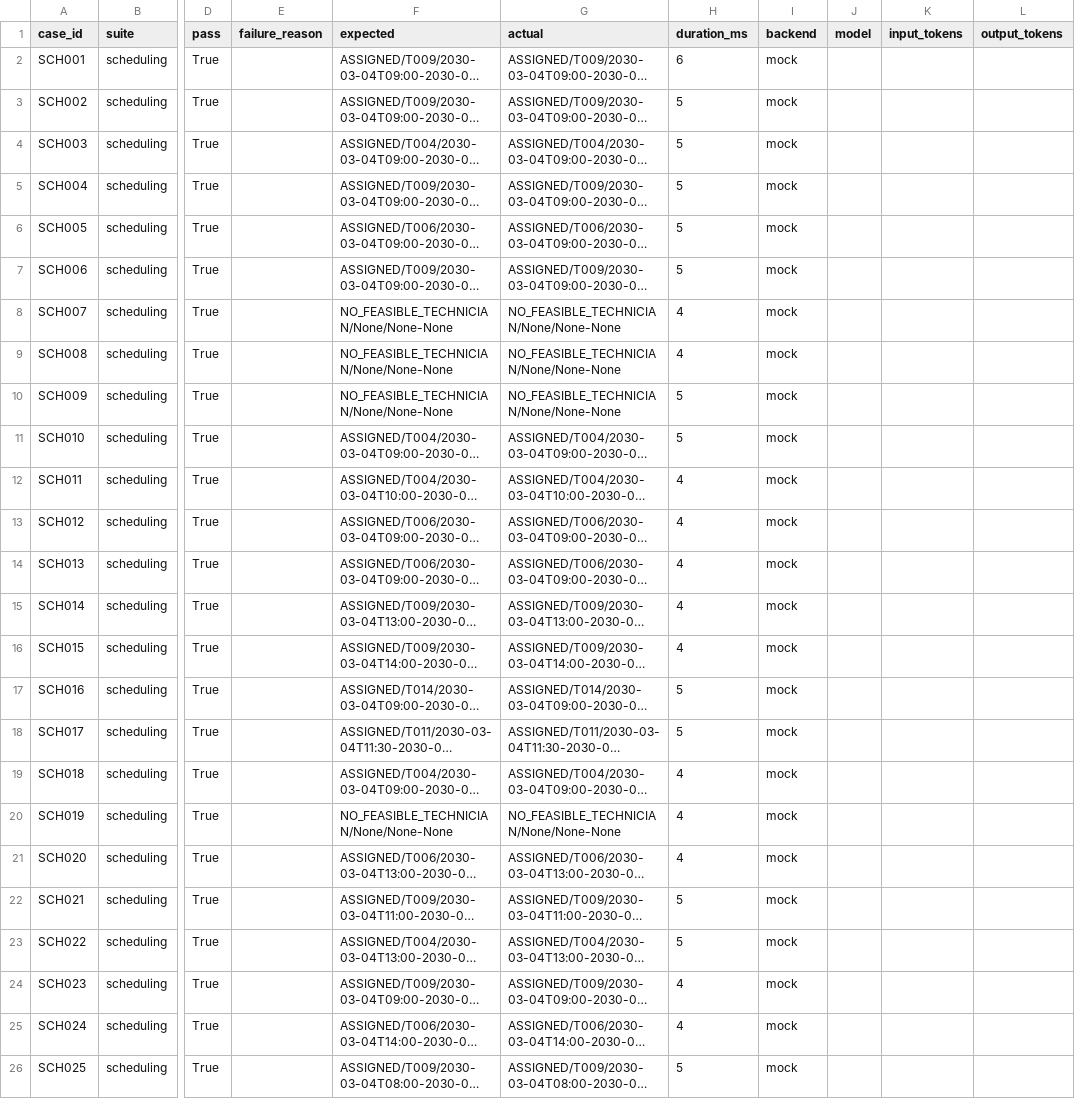
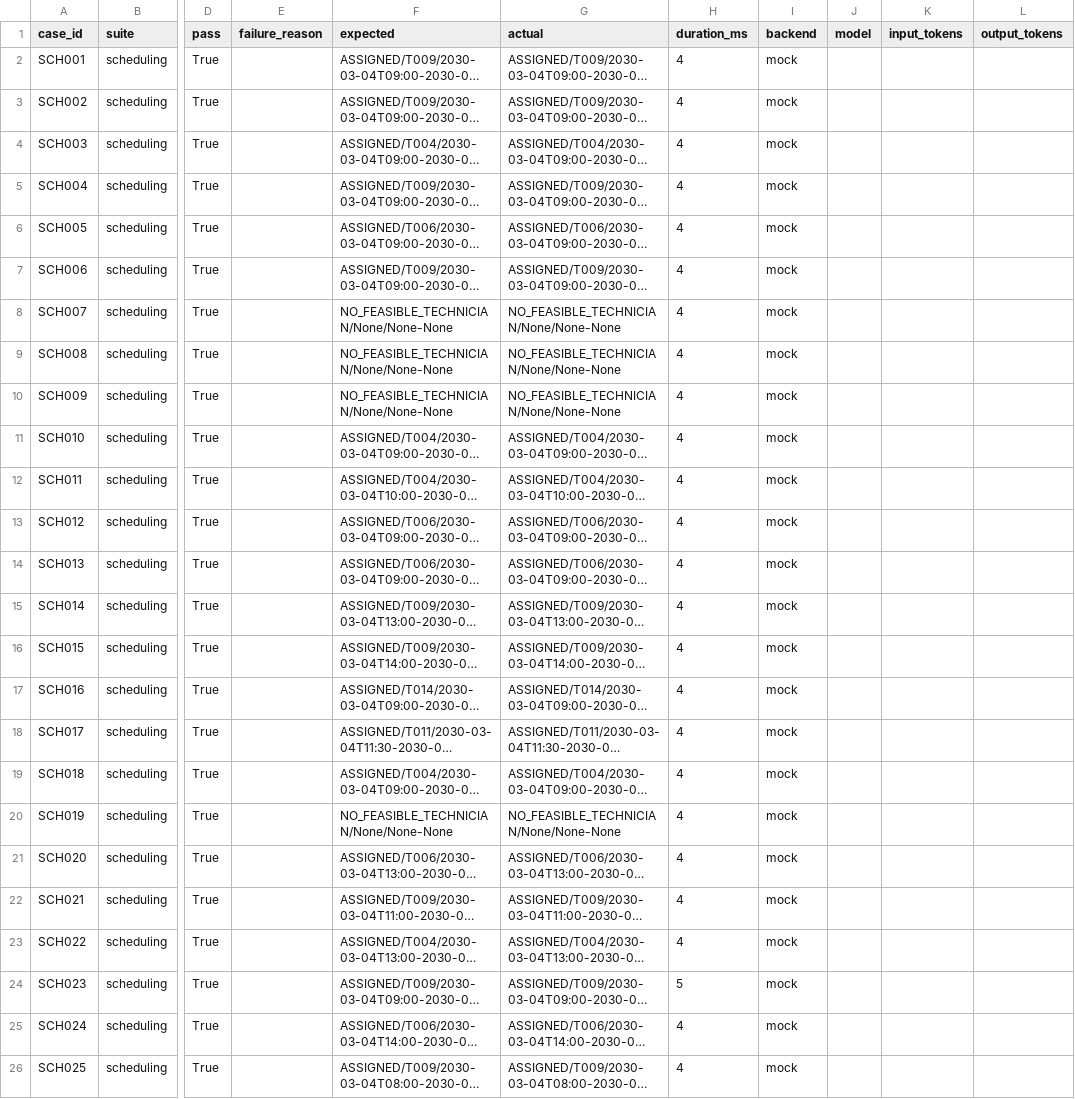
Before and after one commit to Tonya0719/Questbond, a CSV file: results/system_benchmark/scheduling_results.csv, drawn as a sheet; only a part is shown, gaps mark what is left out; long unchanged cells end in …; the diff names each change by its address in the sheet, - before the commit and + after, or states it on an @@ line.

```diff
--- a/results/system_benchmark/scheduling_results.csv
+++ b/results/system_benchmark/scheduling_results.csv
-H2 (duration_ms): 6
+H2 (duration_ms): 4
-H3:H7 (duration_ms): 5
+H3:H7 (duration_ms): 4
-H10:H11 (duration_ms): 5
+H10:H11 (duration_ms): 4
-H17:H18 (duration_ms): 5
+H17:H18 (duration_ms): 4
-H22:H23 (duration_ms): 5
+H22:H23 (duration_ms): 4
-H24 (duration_ms): 4
+H24 (duration_ms): 5
-H26 (duration_ms): 5
+H26 (duration_ms): 4
```
Also changed, not shown: results/system_benchmark/disruption_results.csv, results/system_benchmark/governance_results.csv, 21 other files.
